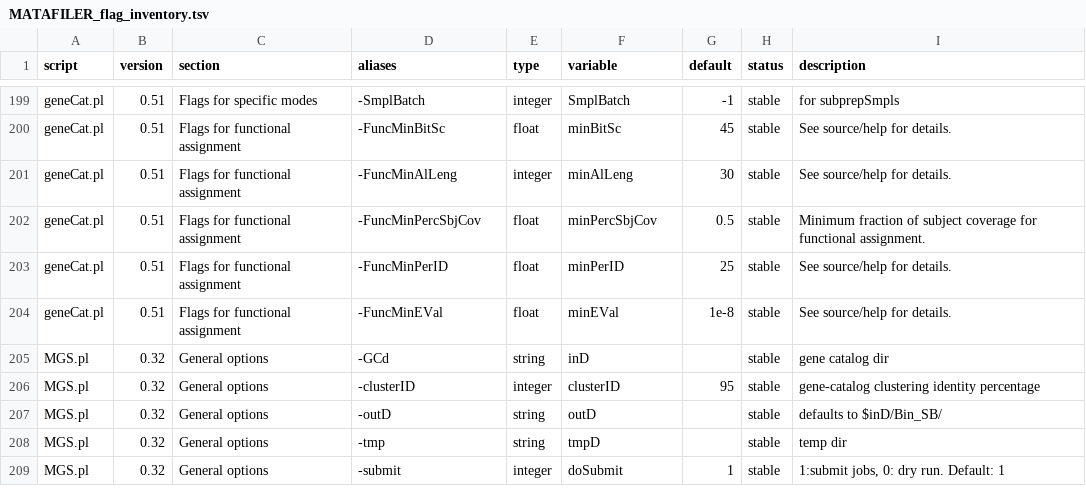
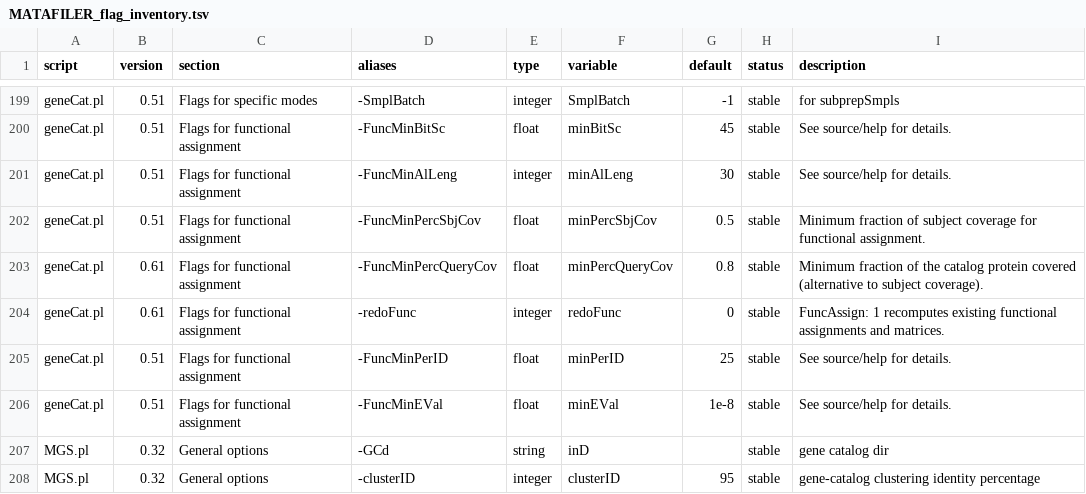
Before and after one commit to hildebra/MATAFILER4, a TSV file: docs/MATAFILER_flag_inventory.tsv, drawn as a sheet; only a part is shown, gaps mark what is left out; the shorter side is filled out with more unchanged rows; the diff names each change by its address in the sheet, - before the commit and + after, or states it on an @@ line.

Commit message:
geneCat 0.61: functional annotation fixes, query-or-subject coverage, eggNOG-mapper KOs/modules, VFDB set A/B

```diff
--- a/docs/MATAFILER_flag_inventory.tsv
+++ b/docs/MATAFILER_flag_inventory.tsv
+row 203: geneCat.pl | 0.61 | Flags for functional assignment | -FuncMinPercQueryCov | float | minPercQueryCov | 0.8 | stable | Minimum fraction of the catalog protein covered (alternative to subject coverage).
+row 204: geneCat.pl | 0.61 | Flags for functional assignment | -redoFunc | integer | redoFunc | 0 | stable | FuncAssign: 1 recomputes existing functional assignments and matrices.
```
Also changed, not shown: 13 other files.
